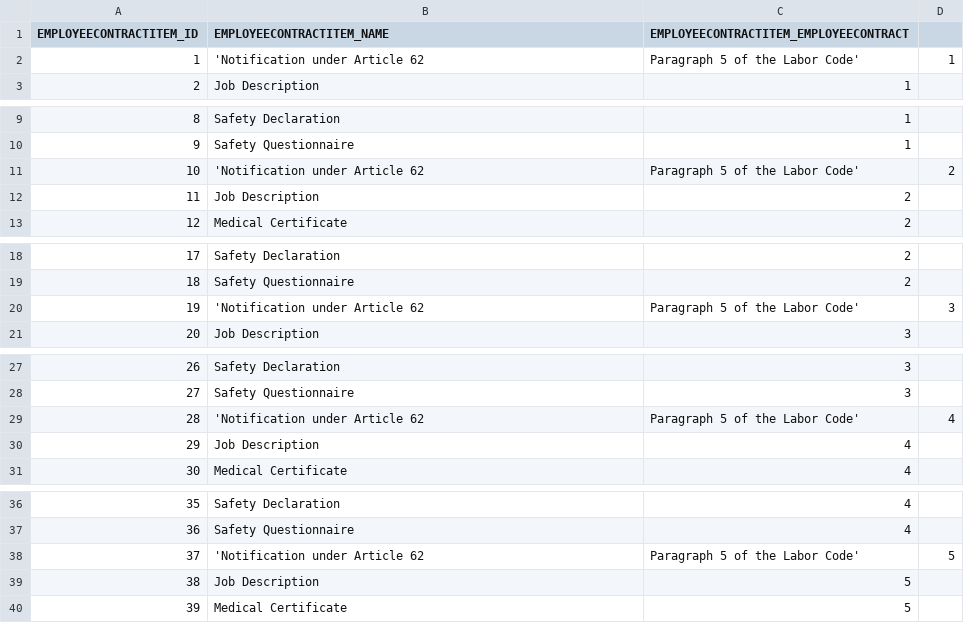
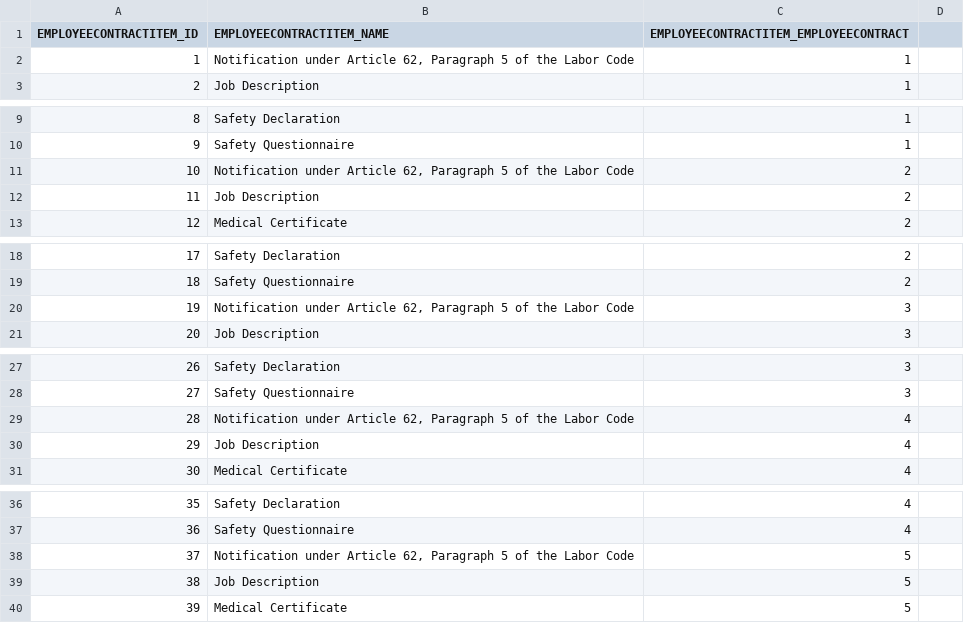
Before and after one commit to codbex/codbex-hera-data-sample, a CSV file: codbex-hera-data-sample/employee-contracts-items.csv, drawn as a sheet; only a part is shown, gaps mark what is left out; the diff covers the shown part only.

```diff
--- a/codbex-hera-data-sample/employee-contracts-items.csv
+++ b/codbex-hera-data-sample/employee-contracts-items.csv
@@ -1,3 +1,3 @@
 EMPLOYEECONTRACTITEM_ID,EMPLOYEECONTRACTITEM_NAME,EMPLOYEECONTRACTITEM_EMPLOYEECONTRACT
-1,'Notification under Article 62, Paragraph 5 of the Labor Code',1
+1,"Notification under Article 62, Paragraph 5 of the Labor Code",1
 2,Job Description,1
@@ -10,3 +10,3 @@ EMPLOYEECONTRACTITEM_ID,EMPLOYEECONTRACTITEM_NAME,EMPLOYEECONTRACTITEM_EMPLOYEEC
 9,Safety Questionnaire,1
-10,'Notification under Article 62, Paragraph 5 of the Labor Code',2
+10,"Notification under Article 62, Paragraph 5 of the Labor Code",2
 11,Job Description,2
@@ -19,3 +19,3 @@ EMPLOYEECONTRACTITEM_ID,EMPLOYEECONTRACTITEM_NAME,EMPLOYEECONTRACTITEM_EMPLOYEEC
 18,Safety Questionnaire,2
-19,'Notification under Article 62, Paragraph 5 of the Labor Code',3
+19,"Notification under Article 62, Paragraph 5 of the Labor Code",3
 20,Job Description,3
@@ -28,3 +28,3 @@ EMPLOYEECONTRACTITEM_ID,EMPLOYEECONTRACTITEM_NAME,EMPLOYEECONTRACTITEM_EMPLOYEEC
 27,Safety Questionnaire,3
-28,'Notification under Article 62, Paragraph 5 of the Labor Code',4
+28,"Notification under Article 62, Paragraph 5 of the Labor Code",4
 29,Job Description,4
@@ -37,3 +37,3 @@ EMPLOYEECONTRACTITEM_ID,EMPLOYEECONTRACTITEM_NAME,EMPLOYEECONTRACTITEM_EMPLOYEEC
 36,Safety Questionnaire,4
-37,'Notification under Article 62, Paragraph 5 of the Labor Code',5
+37,"Notification under Article 62, Paragraph 5 of the Labor Code",5
 38,Job Description,5
```
Also changed, not shown: 75 edited cells elsewhere in this file, 1 other file.
